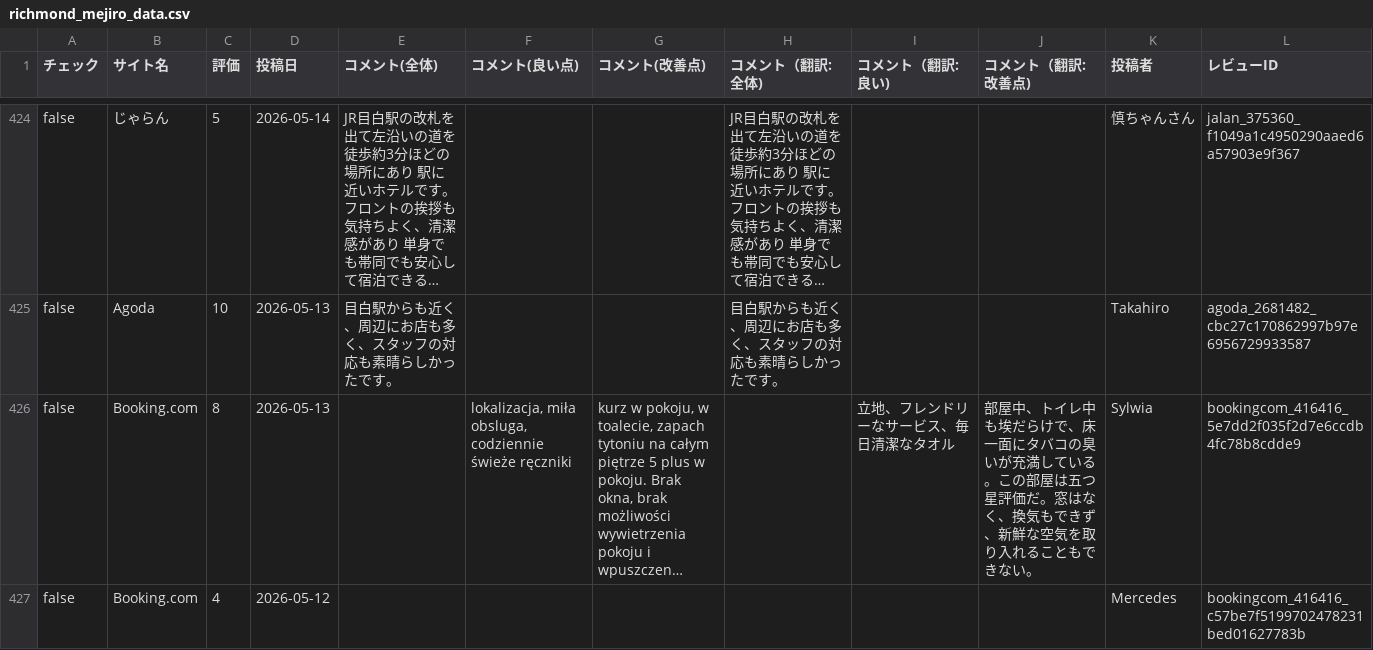
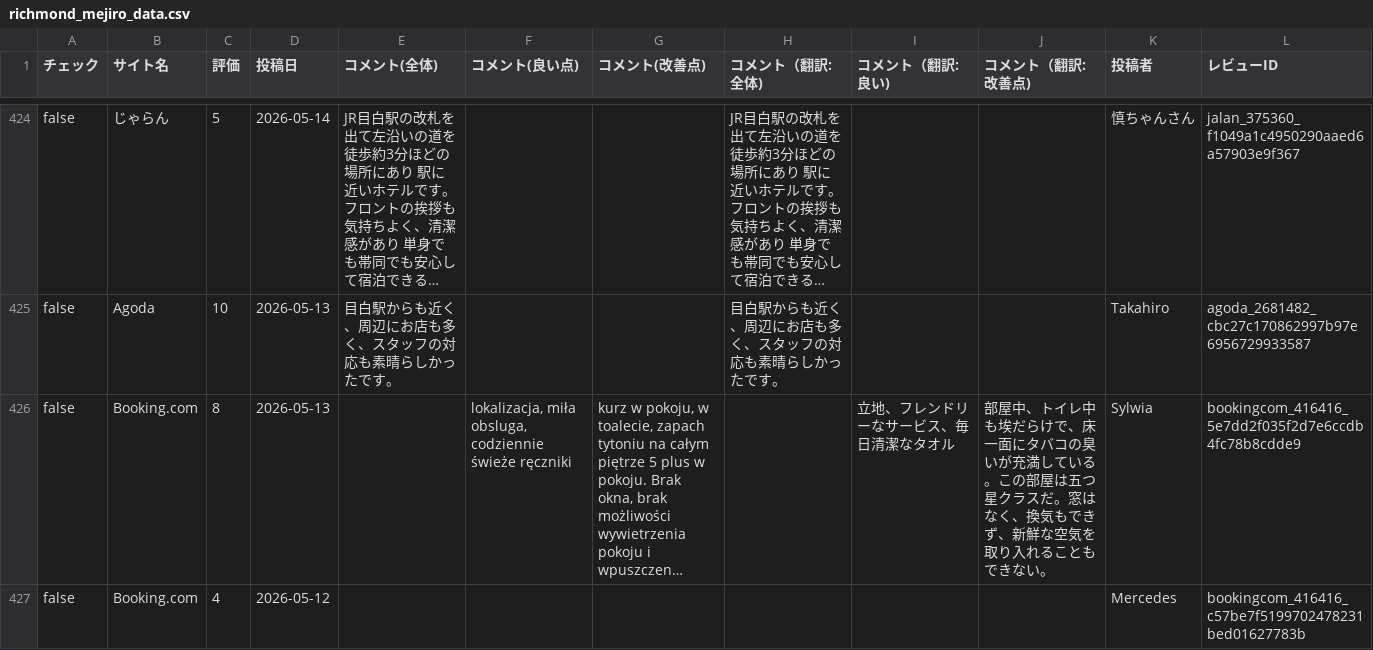
Before and after one commit to TAKAHASHIMITSUGU329/primechange-portal, a CSV file: データ/ホテル口コミデータ/richmond_mejiro_data.csv, drawn as a sheet; only a part is shown, gaps mark what is left out; long unchanged cells end in …; the diff covers the shown part only; the diff names each change by its address in the sheet, - before the commit and + after, or states it on an @@ line.

```diff
--- a/データ/ホテル口コミデータ/richmond_mejiro_data.csv
+++ b/データ/ホテル口コミデータ/richmond_mejiro_data.csv
-J426 (コメント（翻訳:改善点)): …は五つ星評価だ。窓は…
+J426 (コメント（翻訳:改善点)): …は五つ星クラスだ。窓は…
```
Also changed, not shown: 67 edited cells elsewhere in this file, データ/ホテル口コミデータ/comfort_hakata_data.csv, データ/ホテル口コミデータ/comfort_roppongi_data.csv, 44 other files.
